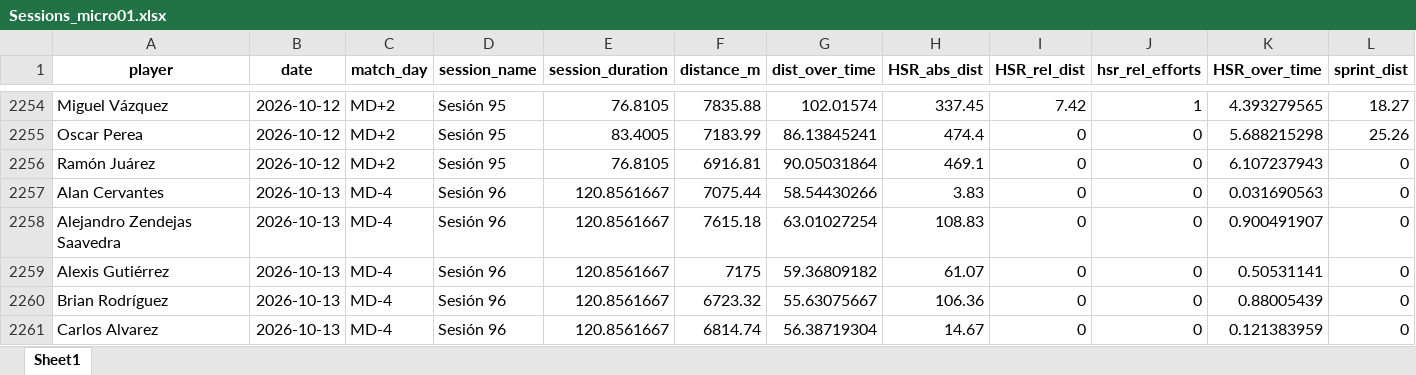
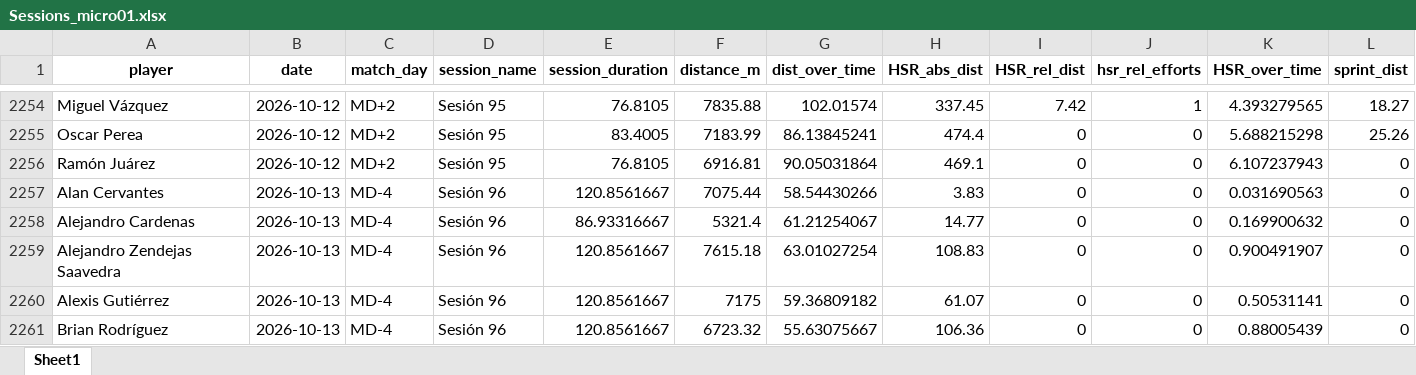
Before and after one commit to mr2293/club_america_dashboard, an Excel workbook: apps/cargas_fisicas_7/data/Sessions_micro01.xlsx, sheet Sheet1, drawn as a sheet; only a part is shown, gaps mark what is left out; the shorter side is filled out with more unchanged rows; values as stored, in another font and other column widths than the file's, no borders; rows hold the shown columns only; the diff covers the shown part only; the diff names each change by its address in the sheet, - before the commit and + after, or states it on an @@ line.

```diff
--- a/apps/cargas_fisicas_7/data/Sessions_micro01.xlsx (sheet Sheet1)
+++ b/apps/cargas_fisicas_7/data/Sessions_micro01.xlsx (sheet Sheet1)
+row 2258: Alejandro Cardenas | 2026-10-13 | MD-4 | Sesión 96 | 86.93316667 | 5321.4 | 61.21254067 | 14.77 | 0 | 0 | 0.169900632 | 0
```
Also changed, not shown: 26 added rows elsewhere in this sheet, 2 other files.
